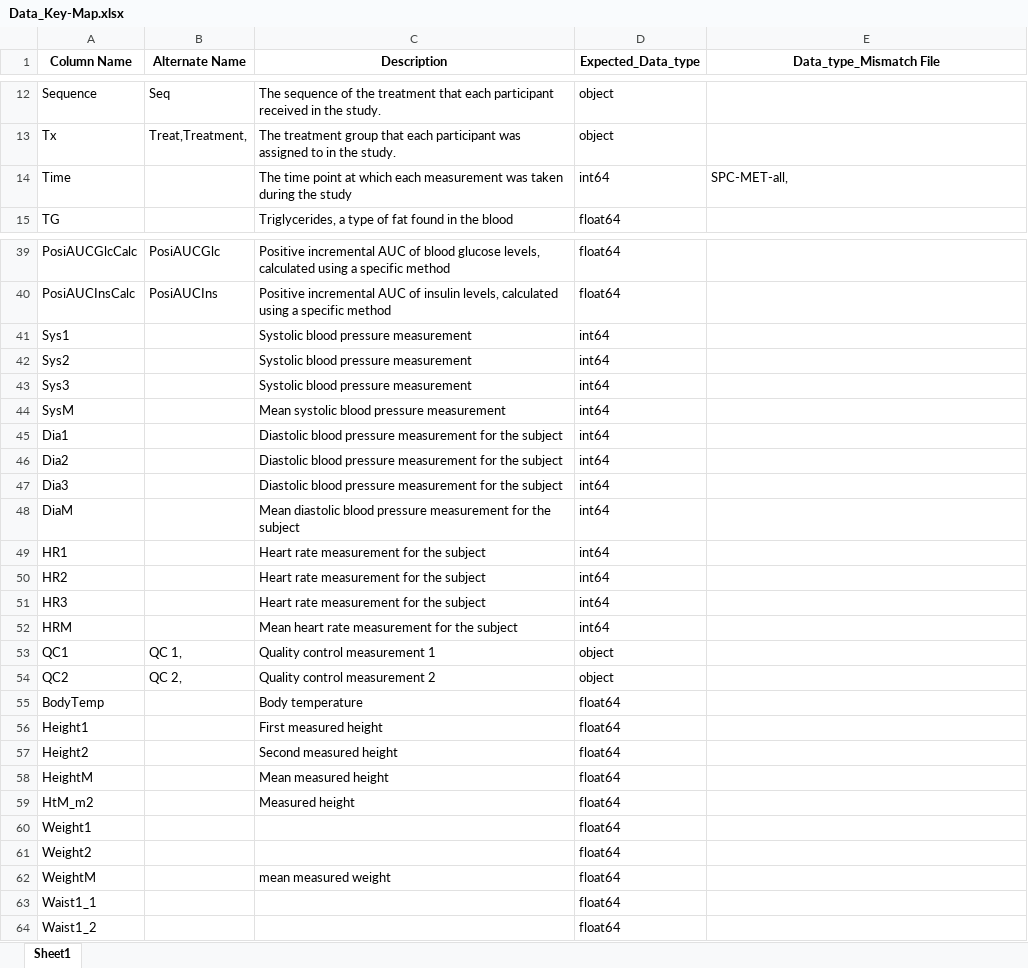
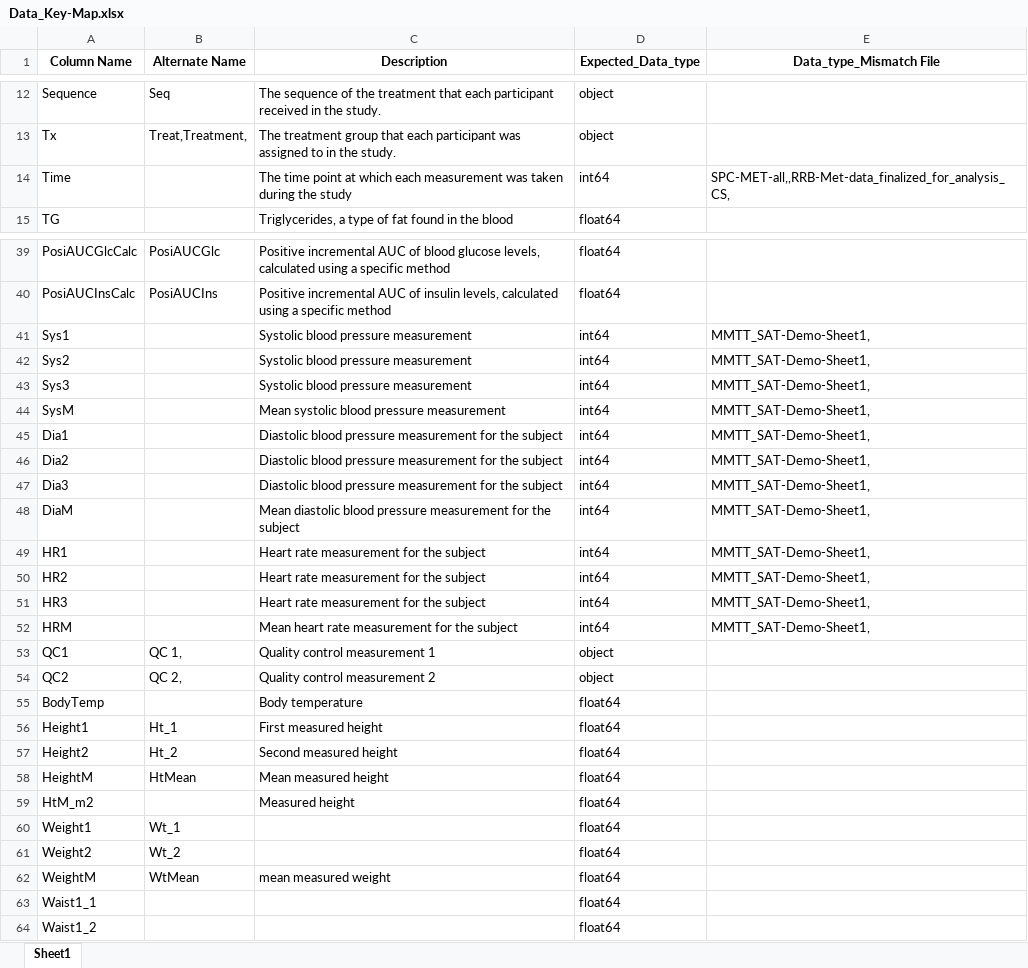
Before and after one commit to candiceT233/FDSN-CS-ML, an Excel workbook: src/onboarding/Data_Key-Map.xlsx, sheet Sheet1, drawn as a sheet; only a part is shown, gaps mark what is left out; values as stored, in another font and other column widths than the file's, no borders; the diff covers the shown part only; the diff names each change by its address in the sheet, - before the commit and + after, or states it on an @@ line.

```diff
--- a/src/onboarding/Data_Key-Map.xlsx (sheet Sheet1)
+++ b/src/onboarding/Data_Key-Map.xlsx (sheet Sheet1)
-E14 (Data_type_Mismatch File): SPC-MET-all,
+E14 (Data_type_Mismatch File): SPC-MET-all,,RRB-Met-data_finalized_for_analysis_CS,
-E41:E52 (Data_type_Mismatch File): (empty)
+E41:E52 (Data_type_Mismatch File): MMTT_SAT-Demo-Sheet1,
-B56 (Alternate Name): (empty)
+B56 (Alternate Name): Ht_1
-B57 (Alternate Name): (empty)
+B57 (Alternate Name): Ht_2
-B58 (Alternate Name): (empty)
+B58 (Alternate Name): HtMean
-B60 (Alternate Name): (empty)
+B60 (Alternate Name): Wt_1
-B61 (Alternate Name): (empty)
+B61 (Alternate Name): Wt_2
-B62 (Alternate Name): (empty)
+B62 (Alternate Name): WtMean
```
Also changed, not shown: 22 added rows and 4 edited cells elsewhere in this sheet.
